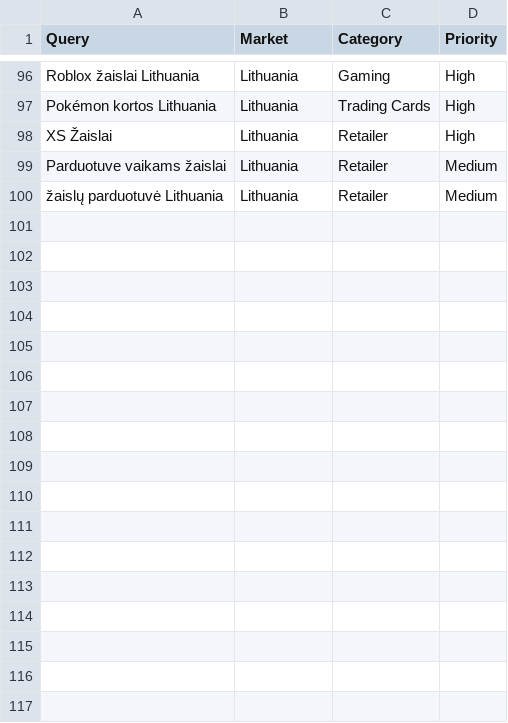
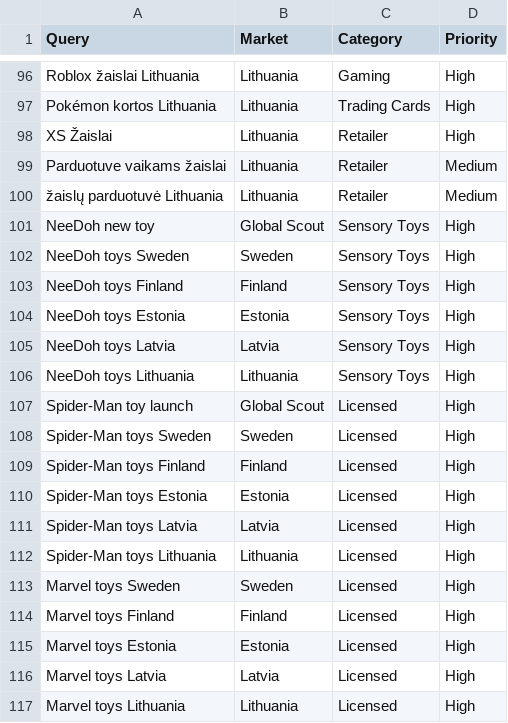
Before and after one commit to janavaeli-bit/anvol-marketing-radar, a CSV file: data/news_queries.csv, drawn as a sheet; only a part is shown, gaps mark what is left out.

Commit message:
Add new toy listings for NeeDoh and Spider-Man
Added new toy entries for NeeDoh and Spider-Man in various regions.

```diff
--- a/data/news_queries.csv
+++ b/data/news_queries.csv
@@ -100 +100,18 @@ Parduotuve vaikams žaislai,Lithuania,Retailer,Medium
 žaislų parduotuvė Lithuania,Lithuania,Retailer,Medium
+NeeDoh new toy,Global Scout,Sensory Toys,High
+NeeDoh toys Sweden,Sweden,Sensory Toys,High
+NeeDoh toys Finland,Finland,Sensory Toys,High
+NeeDoh toys Estonia,Estonia,Sensory Toys,High
+NeeDoh toys Latvia,Latvia,Sensory Toys,High
+NeeDoh toys Lithuania,Lithuania,Sensory Toys,High
+Spider-Man toy launch,Global Scout,Licensed,High
+Spider-Man toys Sweden,Sweden,Licensed,High
+Spider-Man toys Finland,Finland,Licensed,High
+Spider-Man toys Estonia,Estonia,Licensed,High
+Spider-Man toys Latvia,Latvia,Licensed,High
+Spider-Man toys Lithuania,Lithuania,Licensed,High
+Marvel toys Sweden,Sweden,Licensed,High
+Marvel toys Finland,Finland,Licensed,High
+Marvel toys Estonia,Estonia,Licensed,High
+Marvel toys Latvia,Latvia,Licensed,High
+Marvel toys Lithuania,Lithuania,Licensed,High
```
